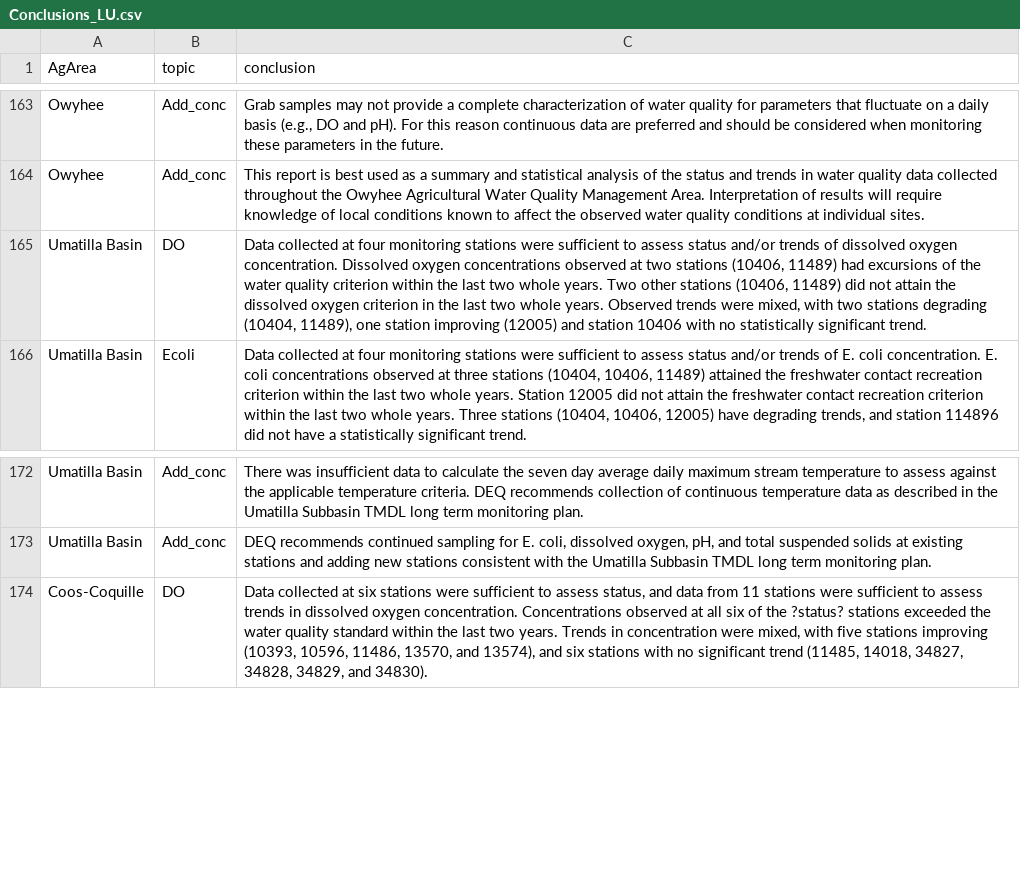
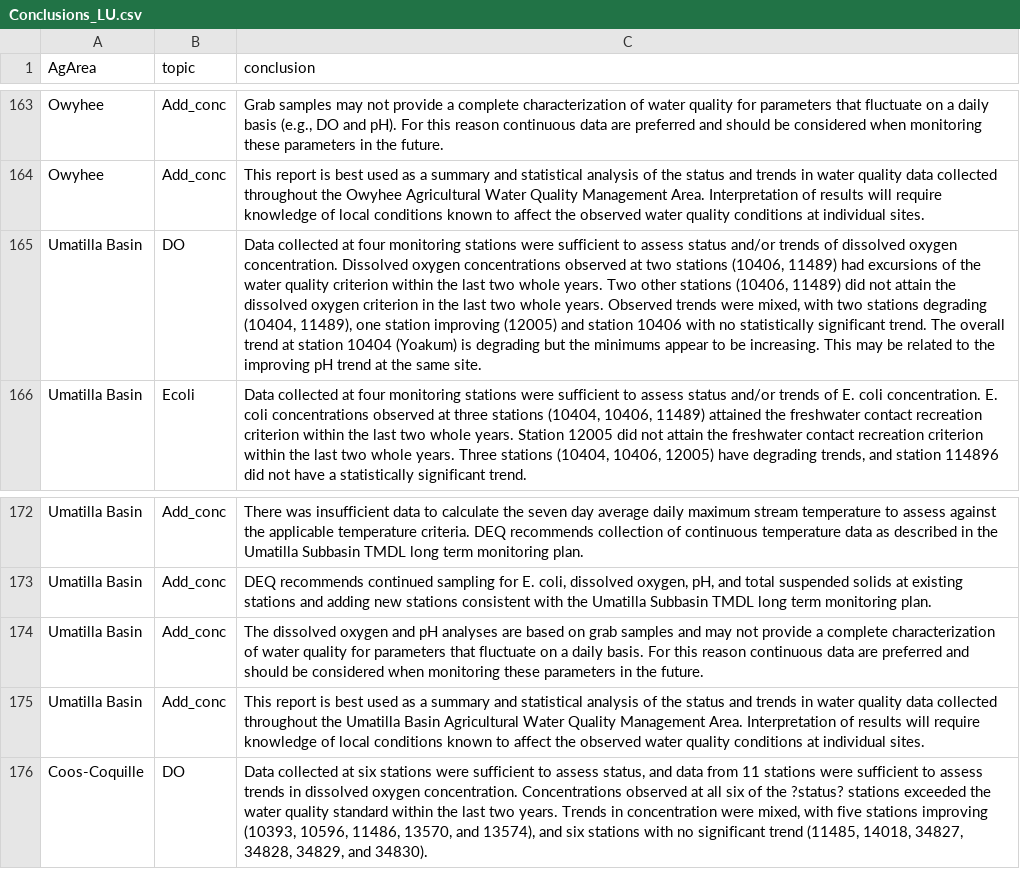
Before and after one commit to MaddeeRubenson/StatusAndTrendsRMarkdown, a CSV file: Lookups/Conclusions_LU.csv, drawn as a sheet; only a part is shown, gaps mark what is left out; the diff names each change by its address in the sheet, - before the commit and + after, or states it on an @@ line.

Commit message:
Update Lookup\Conclusions.csv for umatilla

```diff
--- a/Lookups/Conclusions_LU.csv
+++ b/Lookups/Conclusions_LU.csv
-C165 (conclusion): …significant trend.
+C165 (conclusion): …significant trend. The overall trend at station 10404 (Yoakum) is degrading but the minimums appear to be increasing. This may be related to the improving pH trend at the same site.
+row 174: Umatilla Basin | Add_conc | The dissolved oxygen and pH analyses are based on grab samples and may not provide a complete characterization of water quality for parameters that fluctuate on a daily basis. For this reason continuous data are preferred and should be considered when monitoring these parameters in the future.
+row 175: Umatilla Basin | Add_conc | This report is best used as a summary and statistical analysis of the status and trends in water quality data collected throughout the Umatilla Basin Agricultural Water Quality Management Area. Interpretation of results will require knowledge of local conditions known to affect the observed water quality conditions at individual sites.
```
